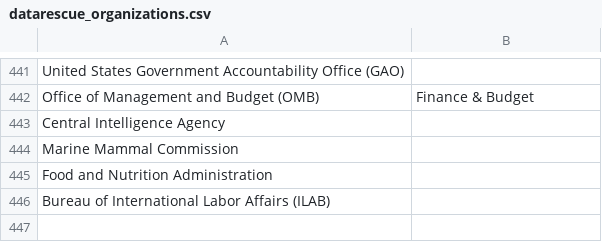
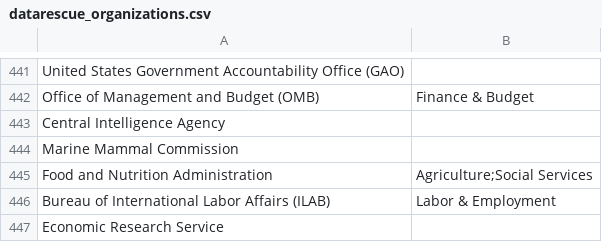
Before and after one commit to datarescueproject/portal, a CSV file: baserow_exports/datarescue_organizations.csv, drawn as a sheet; only a part is shown, gaps mark what is left out.

```diff
--- a/baserow_exports/datarescue_organizations.csv
+++ b/baserow_exports/datarescue_organizations.csv
@@ -446,3 +446,4 @@ Central Intelligence Agency,
 Marine Mammal Commission,
-Food and Nutrition Administration,
-Bureau of International Labor Affairs (ILAB),
+Food and Nutrition Administration,Agriculture;Social Services
+Bureau of International Labor Affairs (ILAB),Labor & Employment
+Economic Research Service,
```
Also changed, not shown: baserow_exports/datarescue_datasets.csv, 1 other file.
